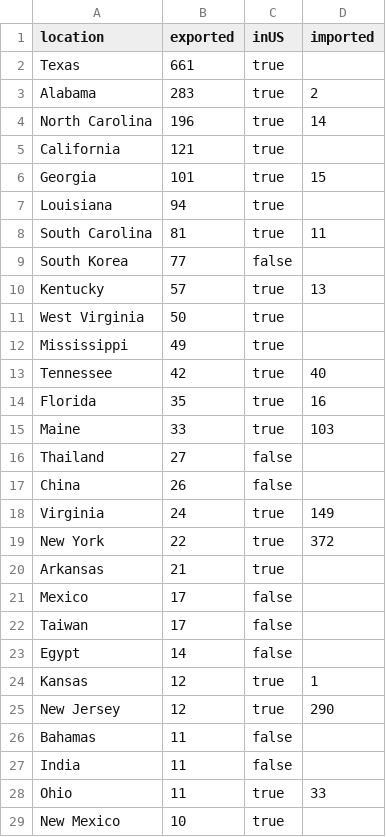
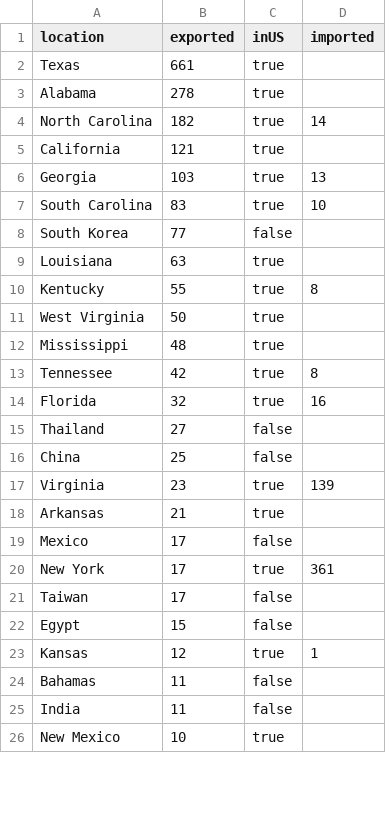
Before and after one commit to the-pudding/shelters, a CSV file: src/assets/data/importExport.csv, drawn as a sheet; only a part is shown; the diff covers the shown part only.

```diff
--- a/src/assets/data/importExport.csv
+++ b/src/assets/data/importExport.csv
@@ -2,28 +2,25 @@
 "Texas",661,"true",
-"Alabama",283,"true",2
-"North Carolina",196,"true",14
+"Alabama",278,"true",
+"North Carolina",182,"true",14
 "California",121,"true",
-"Georgia",101,"true",15
-"Louisiana",94,"true",
-"South Carolina",81,"true",11
+"Georgia",103,"true",13
+"South Carolina",83,"true",10
 "South Korea",77,"false",
-"Kentucky",57,"true",13
+"Louisiana",63,"true",
+"Kentucky",55,"true",8
 "West Virginia",50,"true",
-"Mississippi",49,"true",
-"Tennessee",42,"true",40
-"Florida",35,"true",16
-"Maine",33,"true",103
+"Mississippi",48,"true",
+"Tennessee",42,"true",8
+"Florida",32,"true",16
 "Thailand",27,"false",
-"China",26,"false",
-"Virginia",24,"true",149
-"New York",22,"true",372
+"China",25,"false",
+"Virginia",23,"true",139
 "Arkansas",21,"true",
 "Mexico",17,"false",
+"New York",17,"true",361
 "Taiwan",17,"false",
-"Egypt",14,"false",
+"Egypt",15,"false",
 "Kansas",12,"true",1
-"New Jersey",12,"true",290
 "Bahamas",11,"false",
 "India",11,"false",
-"Ohio",11,"true",33
 "New Mexico",10,"true",
```
Also changed, not shown: 14 added rows, 11 removed rows and 6 edited cells elsewhere in this file, src/assets/data/exported_countries.csv, 5 other files.
